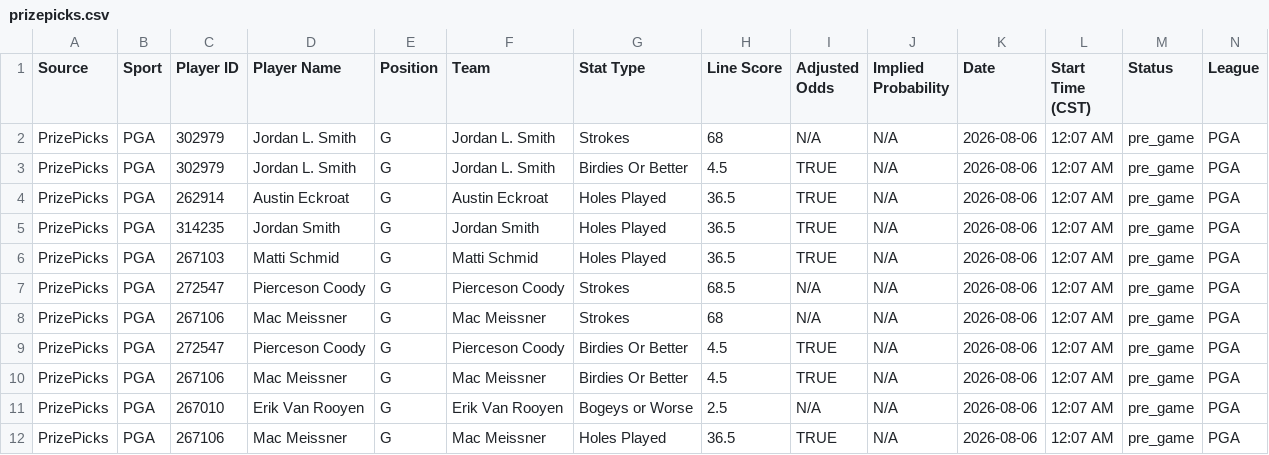
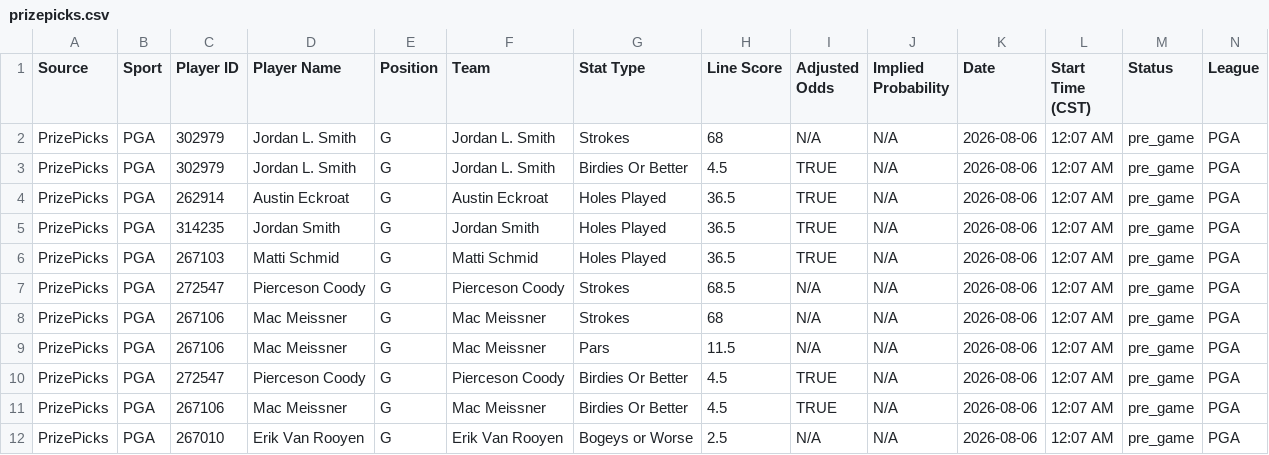
Before and after one commit to 925Sports/pga-tour-data, a CSV file: data/prizepicks.csv, drawn as a sheet; only a part is shown; the shorter side is filled out with more unchanged rows; rows hold the shown columns only; the diff names each change by its address in the sheet, - before the commit and + after, or states it on an @@ line.

```diff
--- a/data/prizepicks.csv
+++ b/data/prizepicks.csv
+row 9: PrizePicks | PGA | 267106 | Mac Meissner | G | Mac Meissner | Pars | 11.5 | N/A | N/A | 2026-08-06 | 12:07 AM | pre_game | PGA
```
Also changed, not shown: data/betting_odds.csv, data/dk_salaries.csv, 3 other files.
